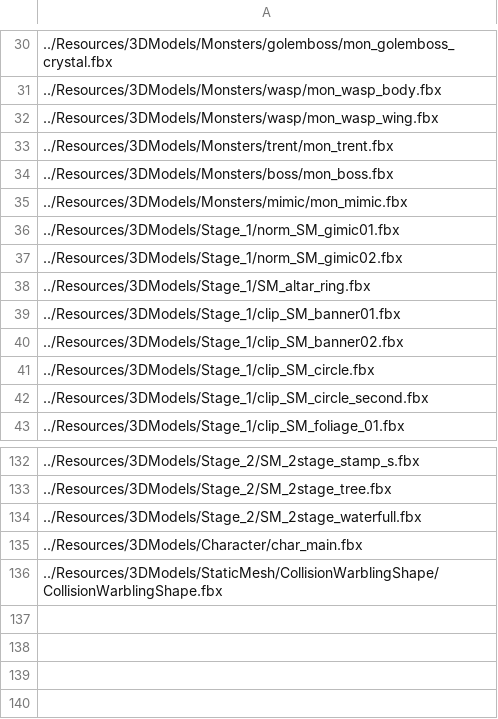
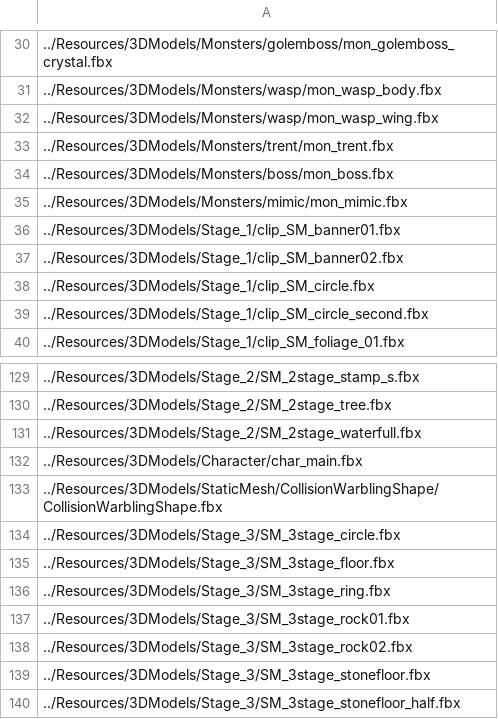
Before and after one commit to ParagonGA4th/GAFinalProject, a CSV file: ParagonEngine/ResourceList/5_3DModel.csv, drawn as a sheet; only a part is shown, gaps mark what is left out; removed rows and columns are numbered as before the commit, all else as after; the diff names each change by its address in the sheet, - before the commit and + after, or states it on an @@ line.

Commit message:
[최민서] 1stage, 3stage 오류 수정

```diff
--- a/ParagonEngine/ResourceList/5_3DModel.csv
+++ b/ParagonEngine/ResourceList/5_3DModel.csv
-row 36: ../Resources/3DModels/Stage_1/norm_SM_gimic01.fbx
-row 37: ../Resources/3DModels/Stage_1/norm_SM_gimic02.fbx
-row 38: ../Resources/3DModels/Stage_1/SM_altar_ring.fbx
+row 134: ../Resources/3DModels/Stage_3/SM_3stage_circle.fbx
+row 135: ../Resources/3DModels/Stage_3/SM_3stage_floor.fbx
+row 136: ../Resources/3DModels/Stage_3/SM_3stage_ring.fbx
+row 137: ../Resources/3DModels/Stage_3/SM_3stage_rock01.fbx
+row 138: ../Resources/3DModels/Stage_3/SM_3stage_rock02.fbx
+row 139: ../Resources/3DModels/Stage_3/SM_3stage_stonefloor.fbx
+row 140: ../Resources/3DModels/Stage_3/SM_3stage_stonefloor_half.fbx
```
Also changed, not shown: 1 other file.
